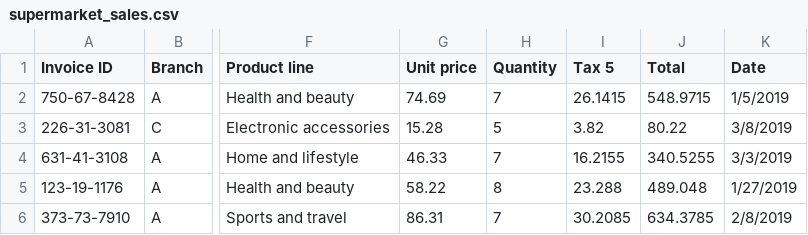
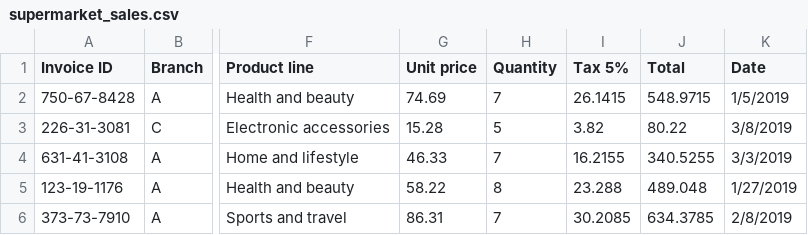
Before and after one commit to Jorge-Barbosa1/Is-final, a CSV file: data/media/supermarket_sales.csv, drawn as a sheet; only a part is shown, gaps mark what is left out; the diff names each change by its address in the sheet, - before the commit and + after, or states it on an @@ line.

```diff
--- a/data/media/supermarket_sales.csv
+++ b/data/media/supermarket_sales.csv
-I1: Tax 5
+I1: Tax 5%
```
Also changed, not shown: 4 other files.
